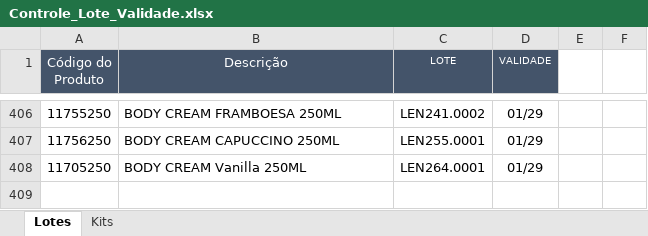
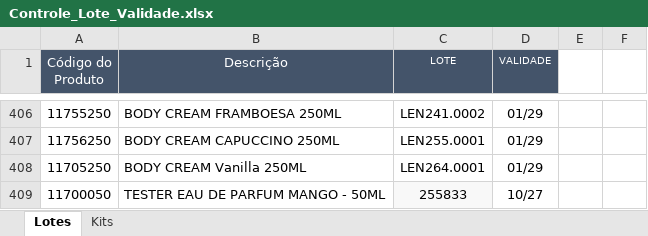
Before and after one commit to Aciem22/Rastreabilidade-Remessa---003, an Excel workbook: Controle_Lote_Validade.xlsx, sheet Lotes, drawn as a sheet; only a part is shown, gaps mark what is left out; values as stored, in another font and other column widths than the file's, no borders; charts and pictures not drawn; the diff names each change by its address in the sheet, - before the commit and + after, or states it on an @@ line.

Commit message:
Atualização automática da planilha via Apps Script

```diff
--- a/Controle_Lote_Validade.xlsx (sheet Lotes)
+++ b/Controle_Lote_Validade.xlsx (sheet Lotes)
+row 409: 11700050 | TESTER EAU DE PARFUM MANGO - 50ML | 255833 | 10/27
```
